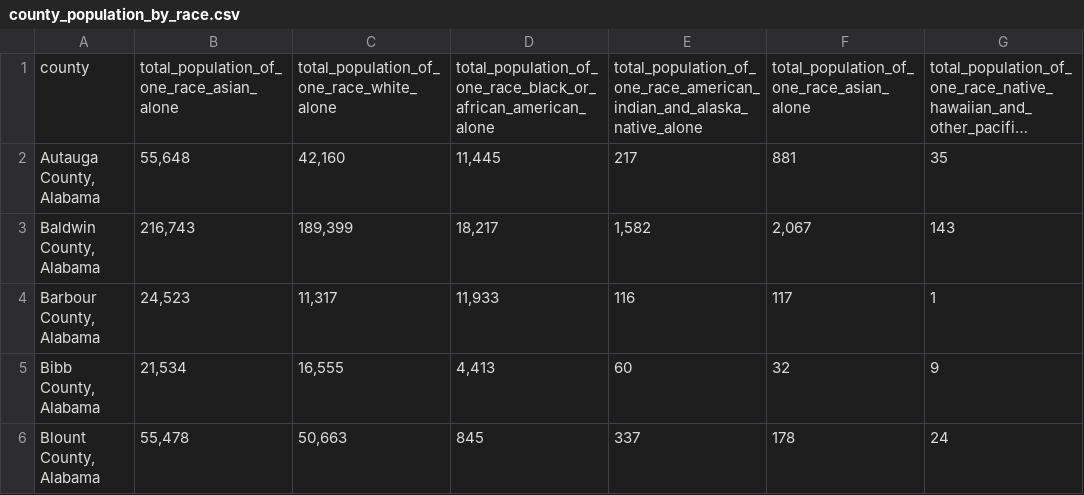
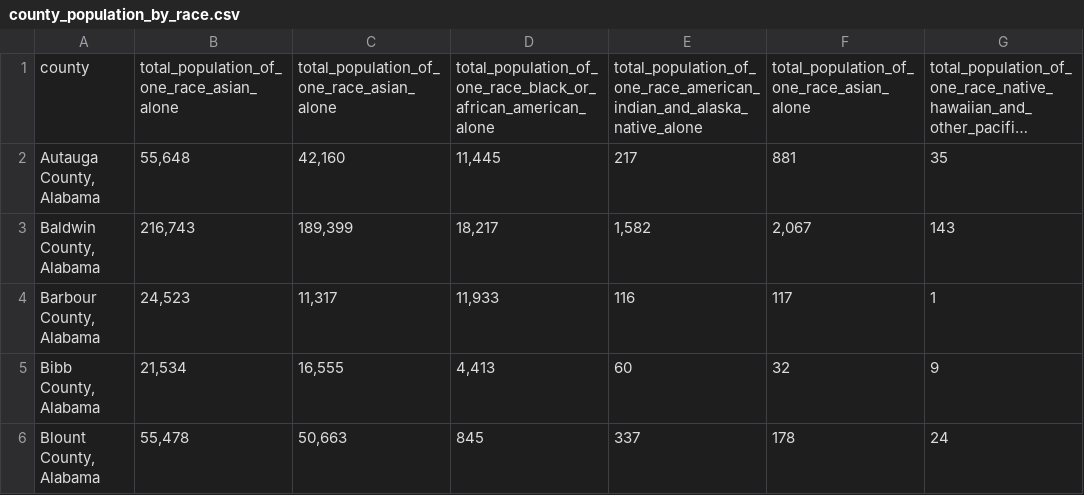
Before and after one commit to Ishi-Singh/Fastpages, a CSV file: _notebooks/files/county_population_by_race.csv, drawn as a sheet; only a part is shown; long unchanged cells end in …; the diff names each change by its address in the sheet, - before the commit and + after, or states it on an @@ line.

```diff
--- a/_notebooks/files/county_population_by_race.csv
+++ b/_notebooks/files/county_population_by_race.csv
-C1: total_population_of_one_race_white_alone
+C1: total_population_of_one_race_asian_alone
```
Also changed, not shown: 1 other file.
